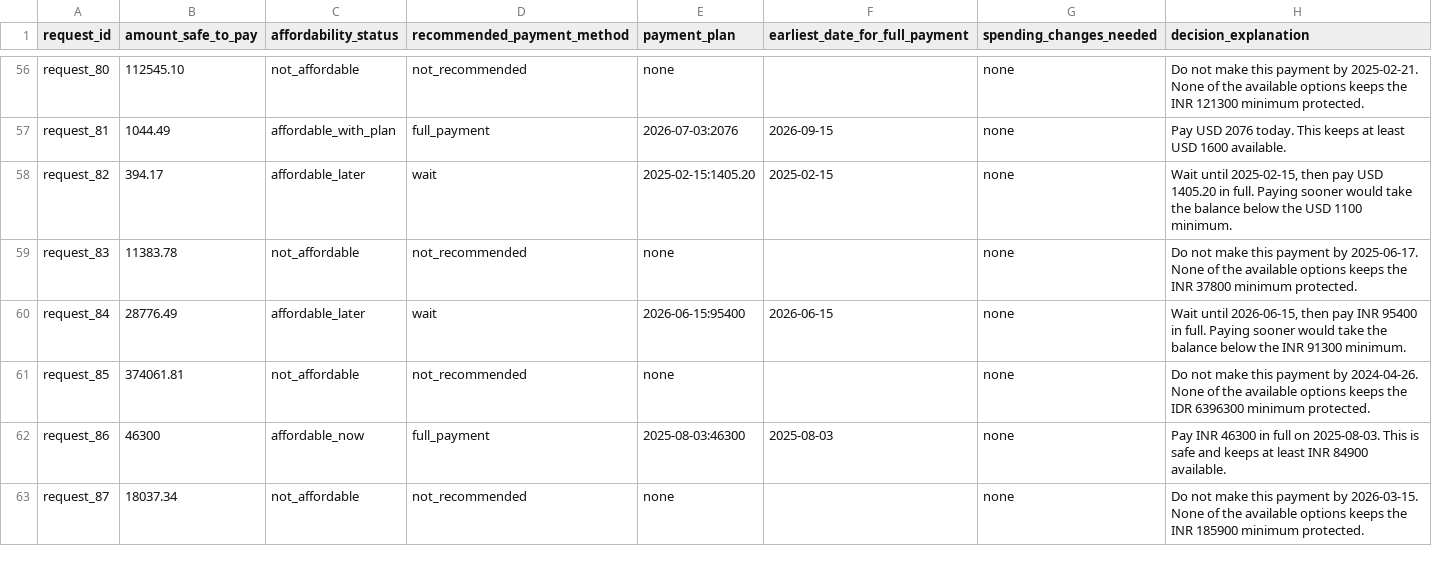
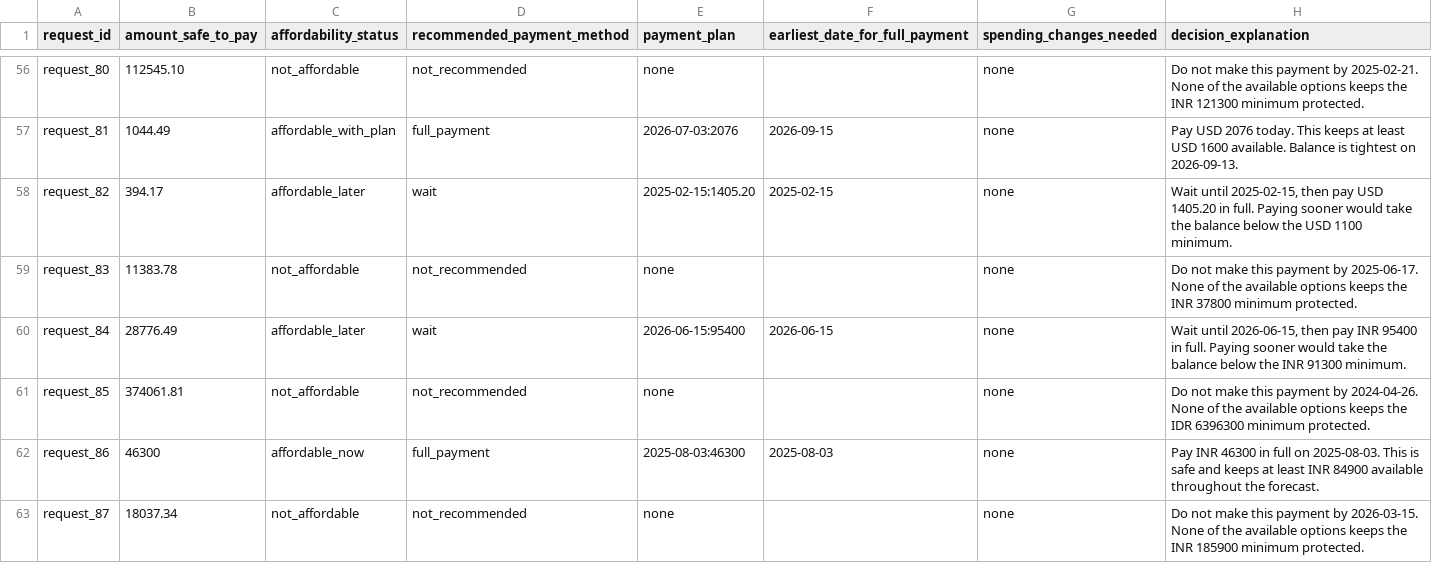
Before and after one commit to Atharav001/buy-or-wait-agent, a CSV file: output.csv, drawn as a sheet; only a part is shown, gaps mark what is left out; the diff covers the shown part only; the diff names each change by its address in the sheet, - before the commit and + after, or states it on an @@ line.

```diff
--- a/output.csv
+++ b/output.csv
-H57 (decision_explanation): …1600 available.
+H57 (decision_explanation): …1600 available. Balance is tightest on 2026-09-13.
-H62 (decision_explanation): …INR 84900 available.
+H62 (decision_explanation): …INR 84900 available throughout the forecast.
```
Also changed, not shown: 174 edited cells elsewhere in this file, 9 other files.
